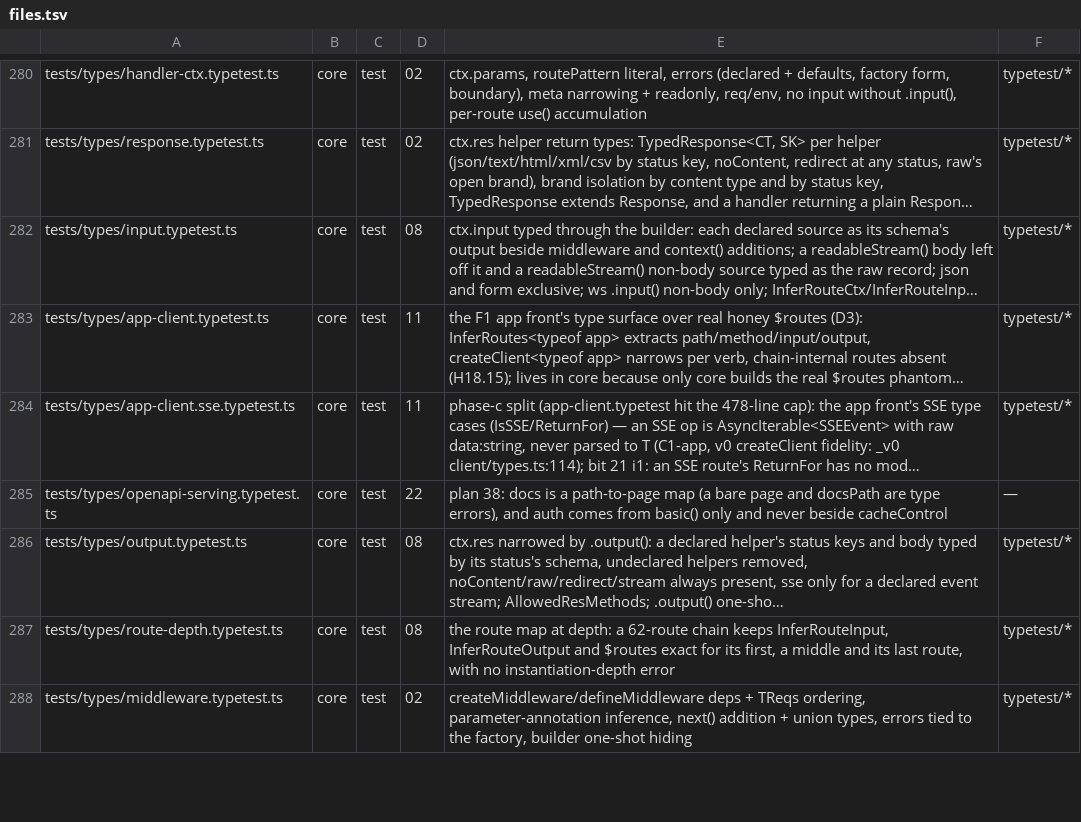
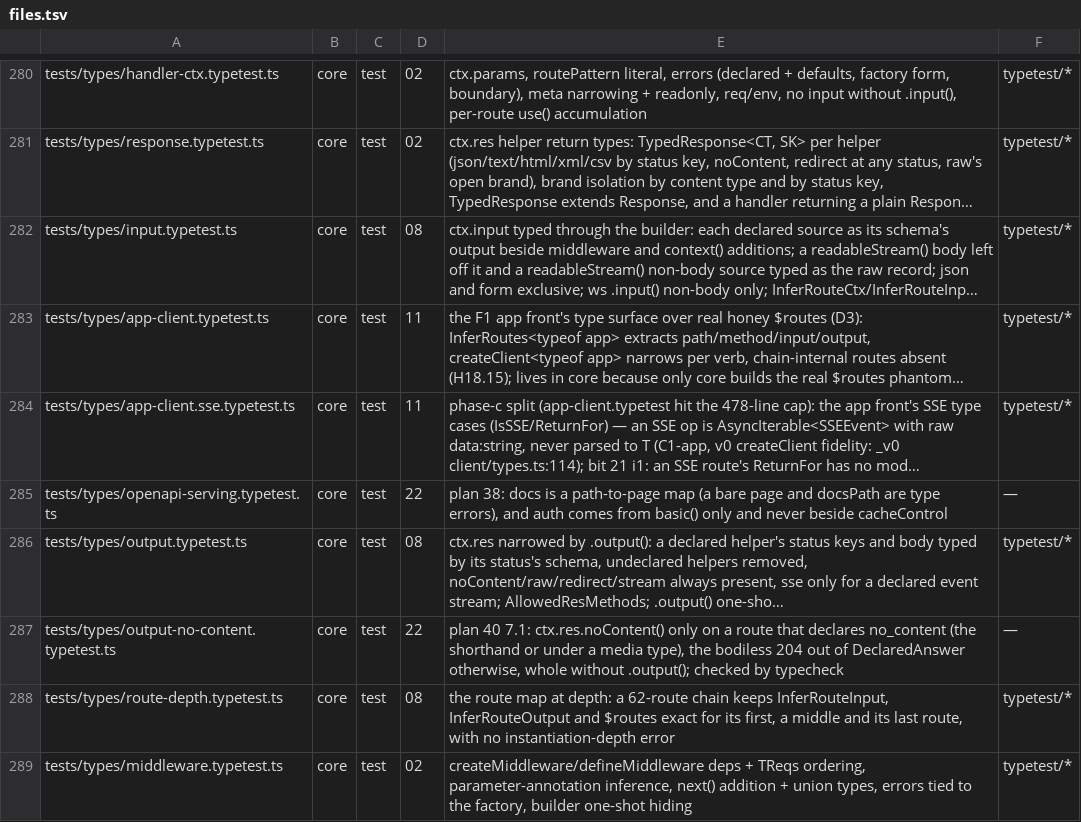
Before and after one commit to workerstack/backend, a TSV file: blueprint/files.tsv, drawn as a sheet; only a part is shown, gaps mark what is left out; long unchanged cells end in …; the diff names each change by its address in the sheet, - before the commit and + after, or states it on an @@ line.

Commit message:
feat(core): noContent() exists only on a route that declares no_content

```diff
--- a/blueprint/files.tsv
+++ b/blueprint/files.tsv
+row 287: tests/types/output-no-content.typetest.ts | core | test | 22 | plan 40 7.1: ctx.res.noContent() only on a route that declares no_content (the shorthand or under a media type), the bodiless 204 out of DeclaredAnswer otherwise, whole without .output(); checked by typecheck | —
```
Also changed, not shown: 25 other files.
